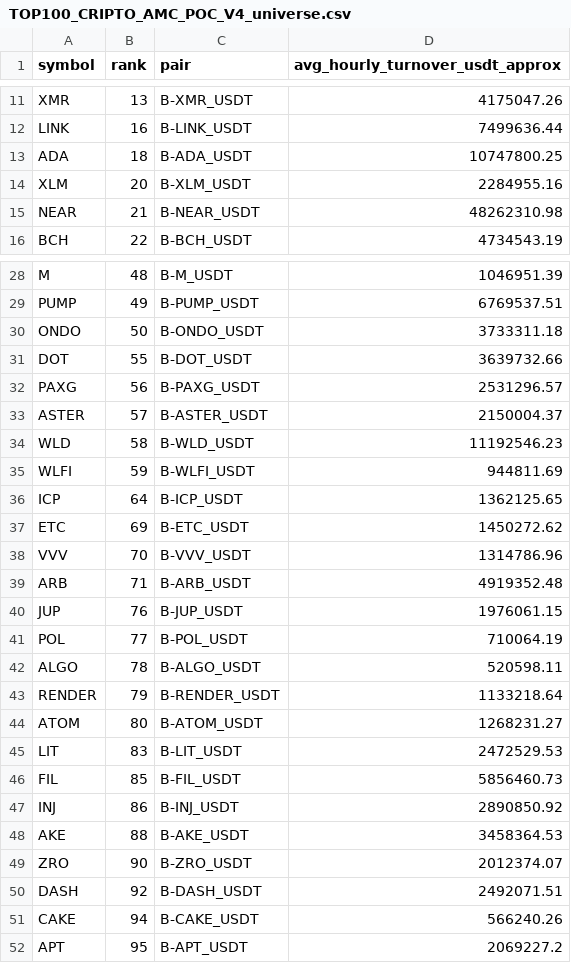
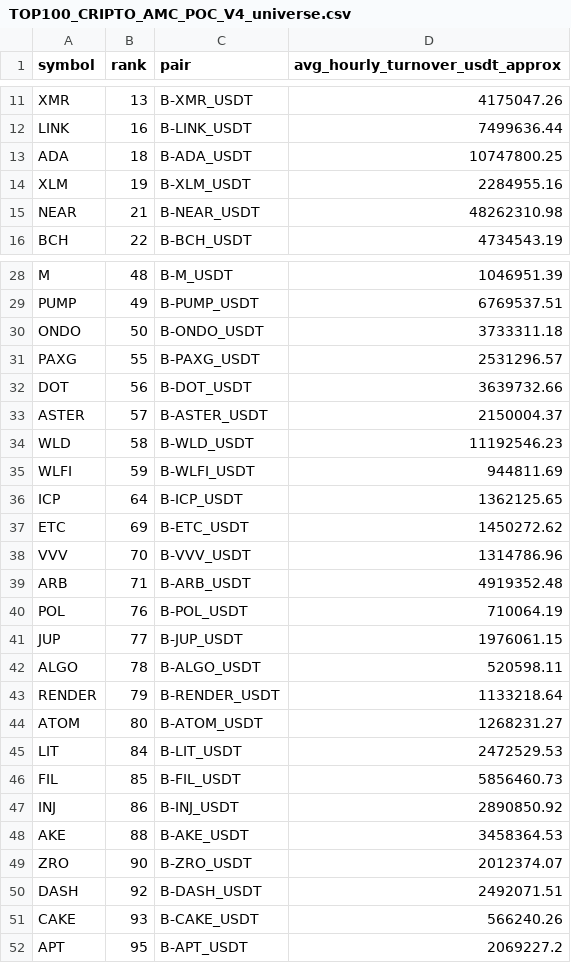
Before and after one commit to jharajesh1210/Guruji, a CSV file: TOP100_CRIPTO_AMC_POC_V4_universe.csv, drawn as a sheet; only a part is shown, gaps mark what is left out.

```diff
--- a/TOP100_CRIPTO_AMC_POC_V4_universe.csv
+++ b/TOP100_CRIPTO_AMC_POC_V4_universe.csv
@@ -13,3 +13,3 @@ LINK,16,B-LINK_USDT,7499636.44
 ADA,18,B-ADA_USDT,10747800.25
-XLM,20,B-XLM_USDT,2284955.16
+XLM,19,B-XLM_USDT,2284955.16
 NEAR,21,B-NEAR_USDT,48262310.98
@@ -30,4 +30,4 @@ PUMP,49,B-PUMP_USDT,6769537.51
 ONDO,50,B-ONDO_USDT,3733311.18
-DOT,55,B-DOT_USDT,3639732.66
-PAXG,56,B-PAXG_USDT,2531296.57
+PAXG,55,B-PAXG_USDT,2531296.57
+DOT,56,B-DOT_USDT,3639732.66
 ASTER,57,B-ASTER_USDT,2150004.37
@@ -39,4 +39,4 @@ VVV,70,B-VVV_USDT,1314786.96
 ARB,71,B-ARB_USDT,4919352.48
-JUP,76,B-JUP_USDT,1976061.15
-POL,77,B-POL_USDT,710064.19
+POL,76,B-POL_USDT,710064.19
+JUP,77,B-JUP_USDT,1976061.15
 ALGO,78,B-ALGO_USDT,520598.11
@@ -44,3 +44,3 @@ RENDER,79,B-RENDER_USDT,1133218.64
 ATOM,80,B-ATOM_USDT,1268231.27
-LIT,83,B-LIT_USDT,2472529.53
+LIT,84,B-LIT_USDT,2472529.53
 FIL,85,B-FIL_USDT,5856460.73
@@ -50,3 +50,3 @@ ZRO,90,B-ZRO_USDT,2012374.07
 DASH,92,B-DASH_USDT,2492071.51
-CAKE,94,B-CAKE_USDT,566240.26
+CAKE,93,B-CAKE_USDT,566240.26
 APT,95,B-APT_USDT,2069227.2
```
Also changed, not shown: 1 other file.
